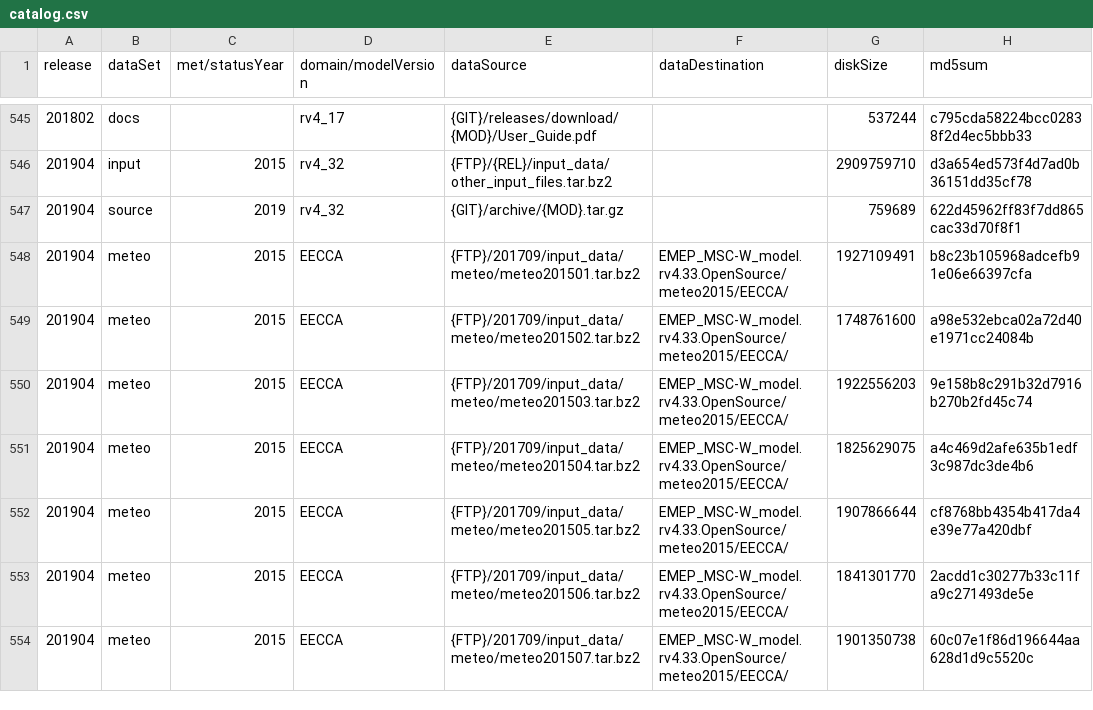
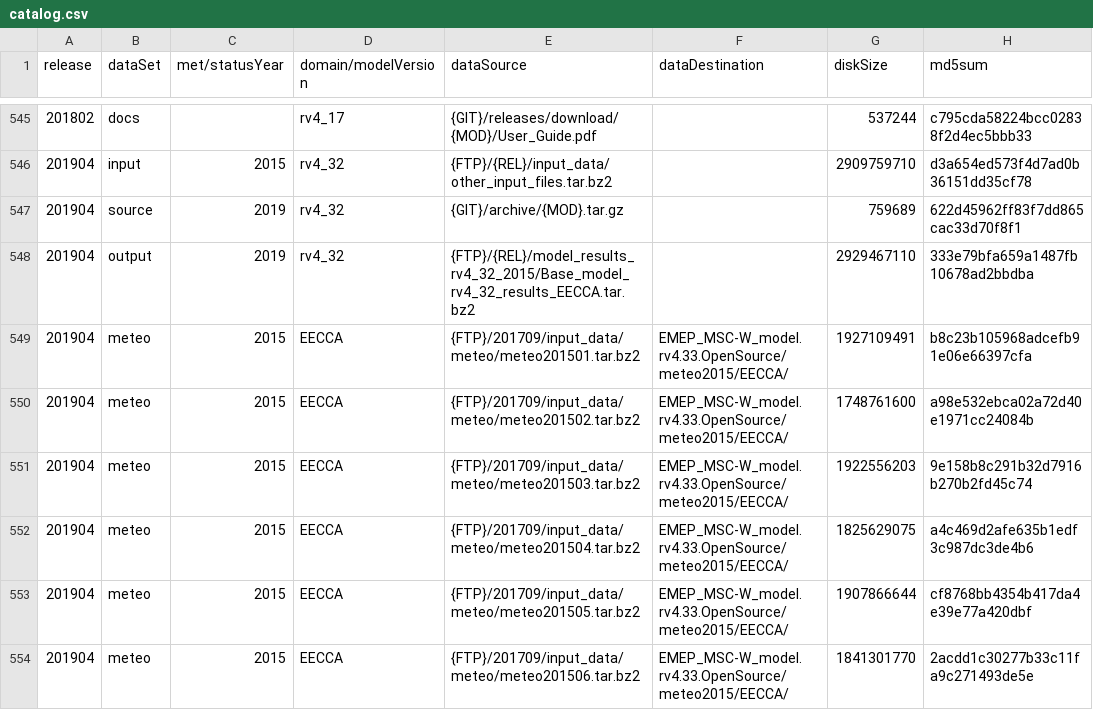
Before and after one commit to metno/emep-ctm, a CSV file: catalog.csv, drawn as a sheet; only a part is shown, gaps mark what is left out; the shorter side is filled out with more unchanged rows.

Commit message:
add rv4_32 output

```diff
--- a/catalog.csv
+++ b/catalog.csv
@@ -547,2 +547,3 @@ release,dataSet,met/statusYear,domain/modelVersion,dataSource,dataDestination,di
 201904,source,2019,rv4_32,{GIT}/archive/{MOD}.tar.gz,,759689,622d45962ff83f7dd865cac33d70f8f1
+201904,output,2019,rv4_32,{FTP}/{REL}/model_results_rv4_32_2015/Base_model_rv4_32_results_EECCA.tar.bz2,,2929467110,333e79bfa659a1487fb10678ad2bbdba
 201904,meteo,2015,EECCA,{FTP}/201709/input_data/meteo/meteo201501.tar.bz2,EMEP_MSC-W_model.rv4.33.OpenSource/meteo2015/EECCA/,1927109491,b8c23b105968adcefb91e06e66397cfa
```
